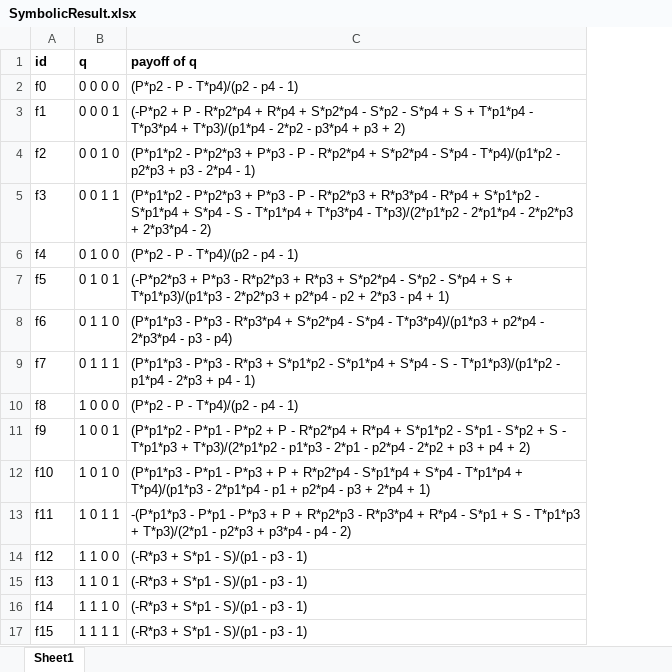
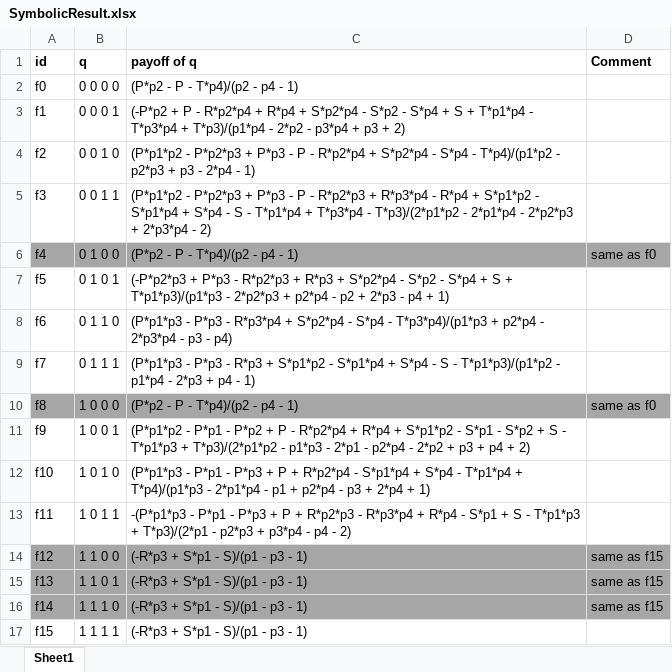
Before and after one commit to workplay/IPD, an Excel workbook: data/SymbolicResult.xlsx, sheet Sheet1, drawn as a sheet; values as stored, in another font and other column widths than the file's, no borders; the diff names each change by its address in the sheet, - before the commit and + after, or states it on an @@ line.

```diff
--- a/data/SymbolicResult.xlsx (sheet Sheet1)
+++ b/data/SymbolicResult.xlsx (sheet Sheet1)
+column D (Comment), rows 6-16: same as f0 |  |  |  | same as f0 |  |  |  | same as f15 | same as f15 | same as f15
-A6:C6 fill: none
+A6:C6 fill: #A6A6A6
-A10:C10 fill: none
+A10:C10 fill: #A6A6A6
-A14:C16 fill: none
+A14:C16 fill: #A6A6A6
```
Also changed, not shown: 24 other files.
